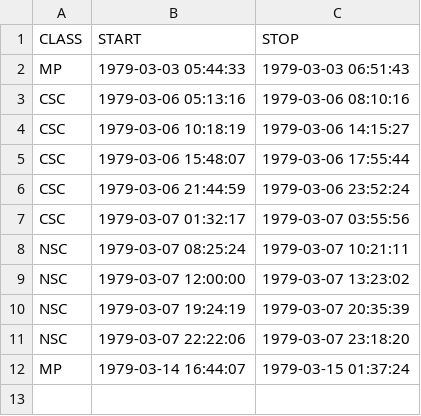
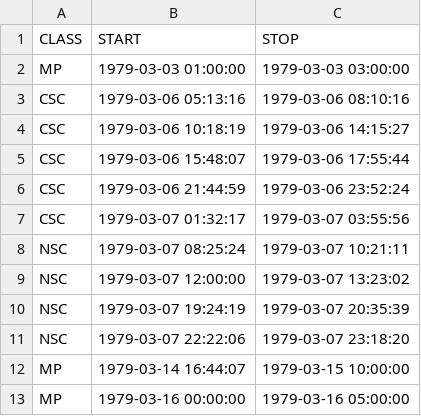
Before and after one commit to Pale-Blue-Dot-97/ACES, a CSV file: LACES/Labels.csv, drawn as a sheet.

```diff
--- a/LACES/Labels.csv
+++ b/LACES/Labels.csv
@@ -1,3 +1,3 @@
 CLASS,START,STOP
-MP,1979-03-03 05:44:33,1979-03-03 06:51:43
+MP,1979-03-03 01:00:00,1979-03-03 03:00:00
 CSC,1979-03-06 05:13:16,1979-03-06 08:10:16
@@ -11,2 +11,3 @@ NSC,1979-03-07 19:24:19,1979-03-07 20:35:39
 NSC,1979-03-07 22:22:06,1979-03-07 23:18:20
-MP,1979-03-14 16:44:07,1979-03-15 01:37:24
+MP,1979-03-14 16:44:07,1979-03-15 10:00:00
+MP,1979-03-16 00:00:00,1979-03-16 05:00:00
```
Also changed, not shown: 2 other files.
